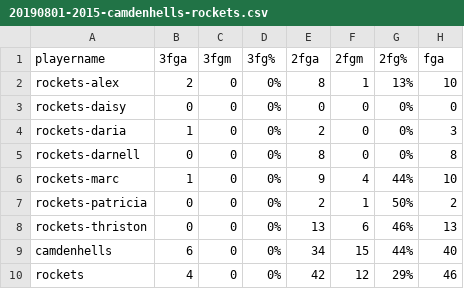
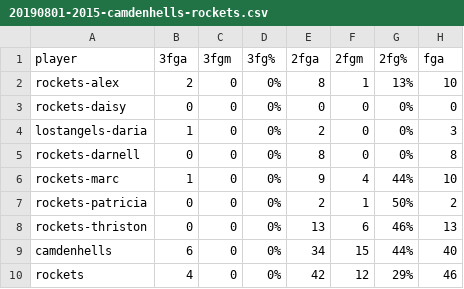
Before and after one commit to zilupe/thegame.report-data, a CSV file: raw_data/statastic/20190801-2015-camdenhells-rockets.csv, drawn as a sheet; only a part is shown; the diff names each change by its address in the sheet, - before the commit and + after, or states it on an @@ line.

```diff
--- a/raw_data/statastic/20190801-2015-camdenhells-rockets.csv
+++ b/raw_data/statastic/20190801-2015-camdenhells-rockets.csv
-A1: playername
+A1: player
-A4 (player): rockets-daria
+A4 (player): lostangels-daria
```
Also changed, not shown: raw_data/easystats/20190801-2015-camdenhells-rockets.CH.csv, raw_data/sk_player_ids.csv, 7 other files.
